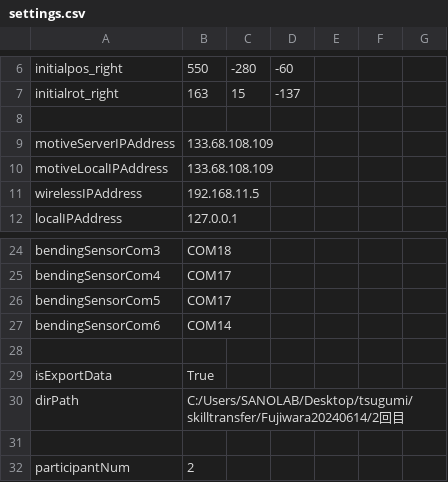
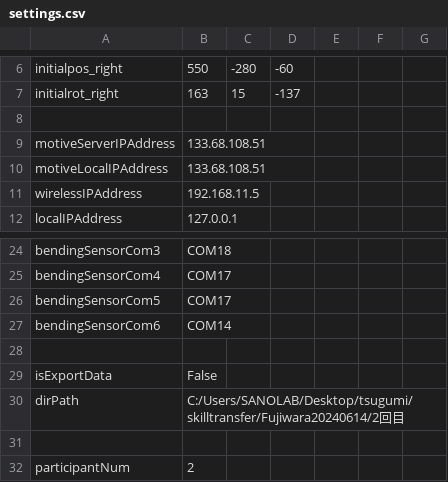
Before and after one commit to clz13087/skill-transfer, a CSV file: config/settings.csv, drawn as a sheet; only a part is shown, gaps mark what is left out.

Commit message:
fix

```diff
--- a/config/settings.csv
+++ b/config/settings.csv
@@ -8,4 +8,4 @@ initialrot_right,163,15,-137
 
-motiveServerIPAddress,133.68.108.109
-motiveLocalIPAddress,133.68.108.109
+motiveServerIPAddress,133.68.108.51
+motiveLocalIPAddress,133.68.108.51
 wirelessIPAddress,192.168.11.5
@@ -28,3 +28,3 @@ bendingSensorCom6,COM14
 
-isExportData,True
+isExportData,False
 dirPath,C:/Users/SANOLAB/Desktop/tsugumi/skilltransfer/Fujiwara20240614/2回目
```
